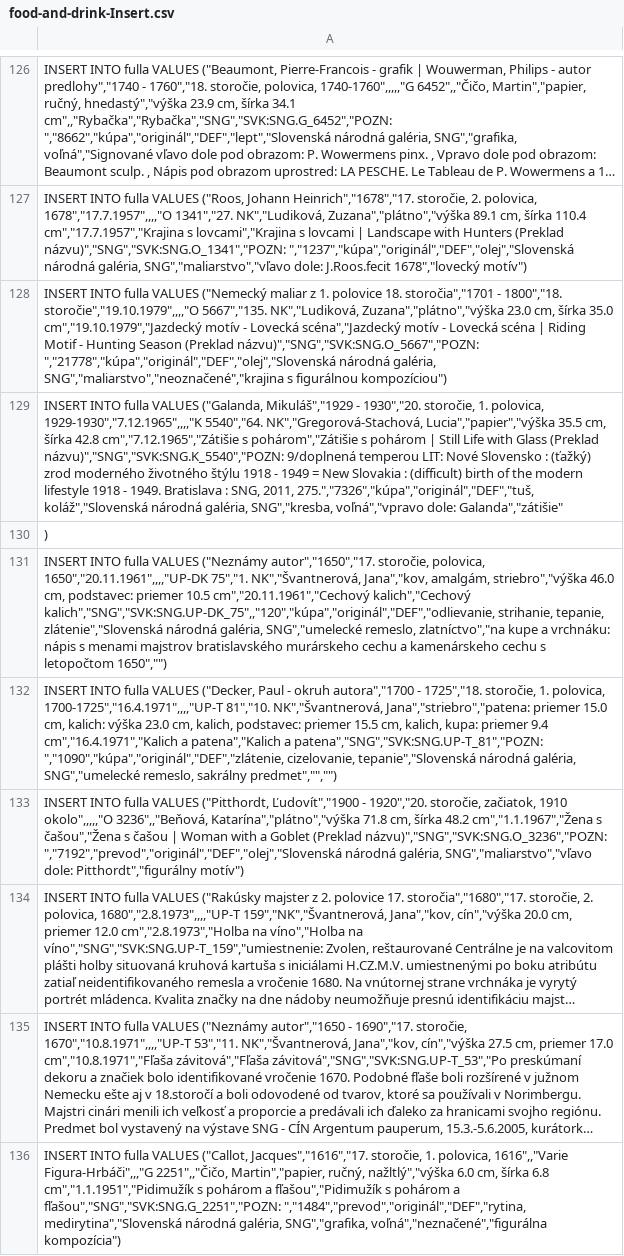
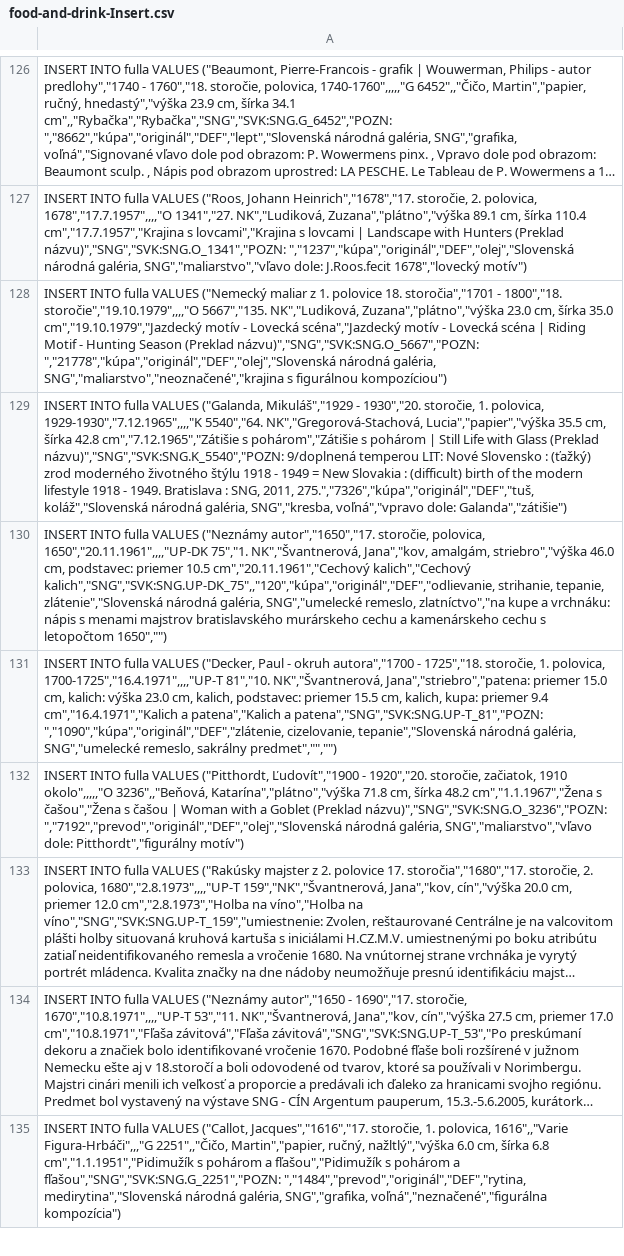
Before and after one commit to boing102/sng-it, a CSV file: food-and-drink-Insert.csv, drawn as a sheet; only a part is shown, gaps mark what is left out; long unchanged cells end in …; the diff names each change by its address in the sheet, - before the commit and + after, or states it on an @@ line.

Commit message:
csvcko

```diff
--- a/food-and-drink-Insert.csv
+++ b/food-and-drink-Insert.csv
-A129: …voľná","vpravo dole: Galanda","zátišie"
+A129: …voľná","vpravo dole: Galanda","zátišie")
-row 130: )
```
